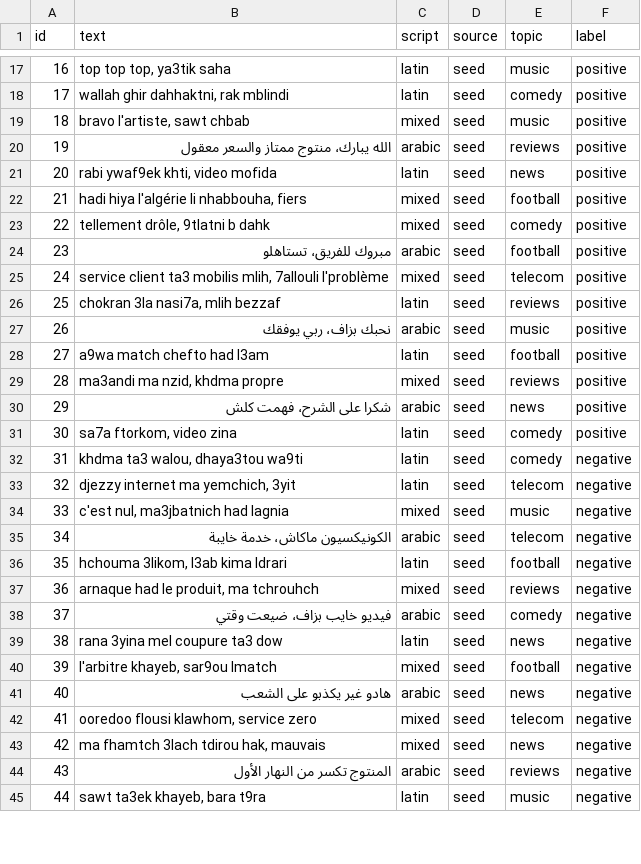
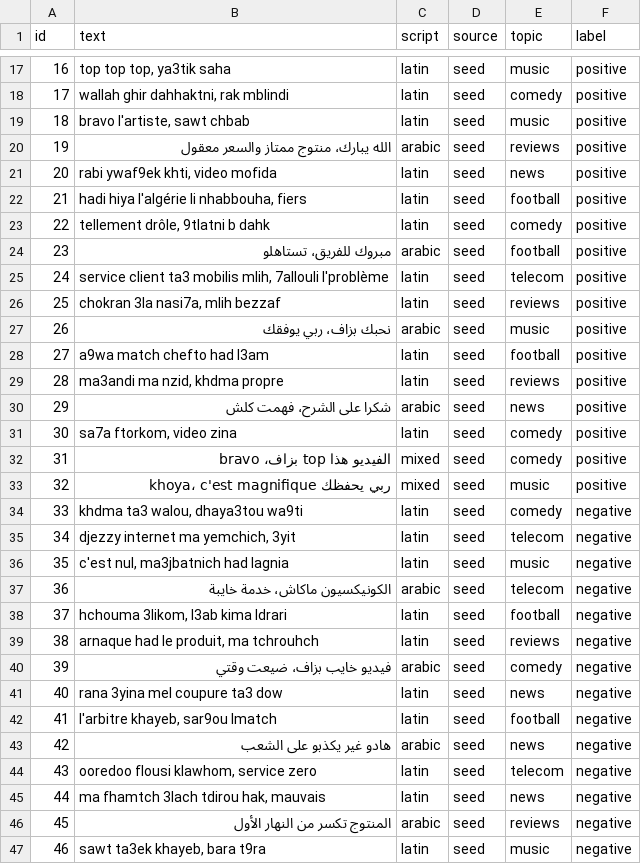
Before and after one commit to ORD1STAR/darija-sentiment-classifier, a CSV file: data/processed/sample.csv, drawn as a sheet; only a part is shown, gaps mark what is left out; addresses are those after the commit; the diff covers the shown part only; the diff names each change by its address in the sheet, - before the commit and + after, or states it on an @@ line.

Commit message:
feat(data): detect writing script of each comment
Co-authored-by: Nidhal Kissoum <86852879+nidhalom@users.noreply.github.com>

```diff
--- a/data/processed/sample.csv
+++ b/data/processed/sample.csv
-C19 (script): mixed
+C19 (script): latin
-C22:C23 (script): mixed
+C22:C23 (script): latin
-C25 (script): mixed
+C25 (script): latin
-C29 (script): mixed
+C29 (script): latin
+row 32: 31 | الفيديو هذا top بزاف، bravo | mixed | seed | comedy | positive
+row 33: 32 | ربي يحفظك khoya، c'est magnifique | mixed | seed | music | positive
@@ column A (id) renumbered between rows 34 and 95 @@
-C36 (script): mixed
+C36 (script): latin
-C39 (script): mixed
+C39 (script): latin
-C42 (script): mixed
+C42 (script): latin
-C44:C45 (script): mixed
+C44:C45 (script): latin
```
Also changed, not shown: 4 added rows and 20 edited cells elsewhere in this file, 6 other files.
